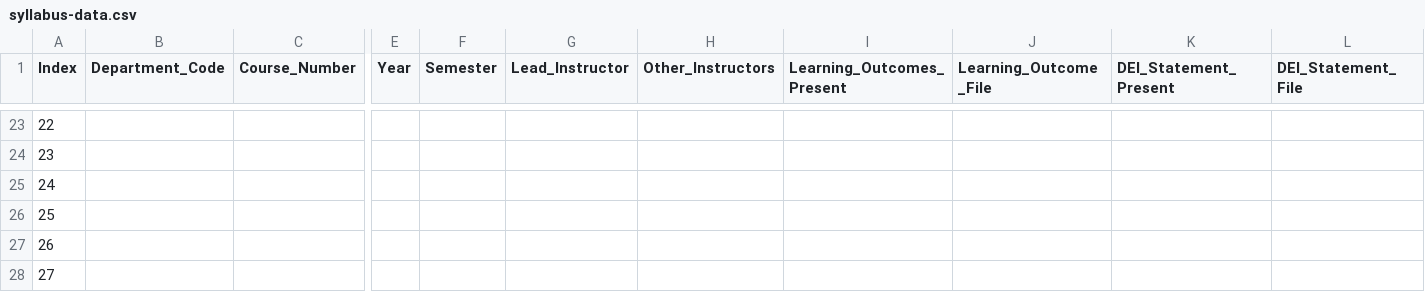
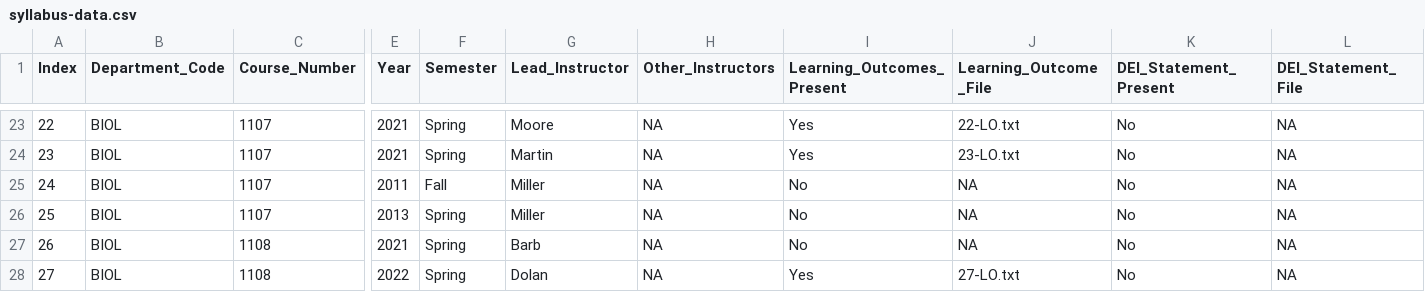
Before and after one commit to MajewskaLab/syllabus-review-project, a CSV file: syllabus-data.csv, drawn as a sheet; only a part is shown, gaps mark what is left out; the diff covers the shown part only; the diff names each change by its address in the sheet, - before the commit and + after, or states it on an @@ line.

```diff
--- a/syllabus-data.csv
+++ b/syllabus-data.csv
-B23:B28 (Department_Code): (empty)
+B23:B28 (Department_Code): BIOL
-C23:C26 (Course_Number): (empty)
+C23:C26 (Course_Number): 1107
-E23:E24 (Year): (empty)
+E23:E24 (Year): 2021
-F23:F24 (Semester): (empty)
+F23:F24 (Semester): Spring
-G23 (Lead_Instructor): (empty)
+G23 (Lead_Instructor): Moore
-H23:H28 (Other_Instructors): (empty)
+H23:H28 (Other_Instructors): NA
-I23:I24 (Learning_Outcomes_Present): (empty)
+I23:I24 (Learning_Outcomes_Present): Yes
-J23 (Learning_Outcome_File): (empty)
+J23 (Learning_Outcome_File): 22-LO.txt
-K23:K28 (DEI_Statement_Present): (empty)
+K23:K28 (DEI_Statement_Present): No
-L23:L28 (DEI_Statement_File): (empty)
+L23:L28 (DEI_Statement_File): NA
-G24 (Lead_Instructor): (empty)
+G24 (Lead_Instructor): Martin
-J24 (Learning_Outcome_File): (empty)
+J24 (Learning_Outcome_File): 23-LO.txt
-E25 (Year): (empty)
+E25 (Year): 2011
-F25 (Semester): (empty)
+F25 (Semester): Fall
-G25:G26 (Lead_Instructor): (empty)
+G25:G26 (Lead_Instructor): Miller
-I25:I27 (Learning_Outcomes_Present): (empty)
+I25:I27 (Learning_Outcomes_Present): No
-J25:J27 (Learning_Outcome_File): (empty)
+J25:J27 (Learning_Outcome_File): NA
-E26 (Year): (empty)
+E26 (Year): 2013
-F26:F28 (Semester): (empty)
+F26:F28 (Semester): Spring
-C27:C28 (Course_Number): (empty)
+C27:C28 (Course_Number): 1108
-E27 (Year): (empty)
+E27 (Year): 2021
-G27 (Lead_Instructor): (empty)
+G27 (Lead_Instructor): Barb
-E28 (Year): (empty)
+E28 (Year): 2022
-G28 (Lead_Instructor): (empty)
+G28 (Lead_Instructor): Dolan
-I28 (Learning_Outcomes_Present): (empty)
+I28 (Learning_Outcomes_Present): Yes
-J28 (Learning_Outcome_File): (empty)
+J28 (Learning_Outcome_File): 27-LO.txt
```
Also changed, not shown: 109 edited cells elsewhere in this file, 19 other files.
